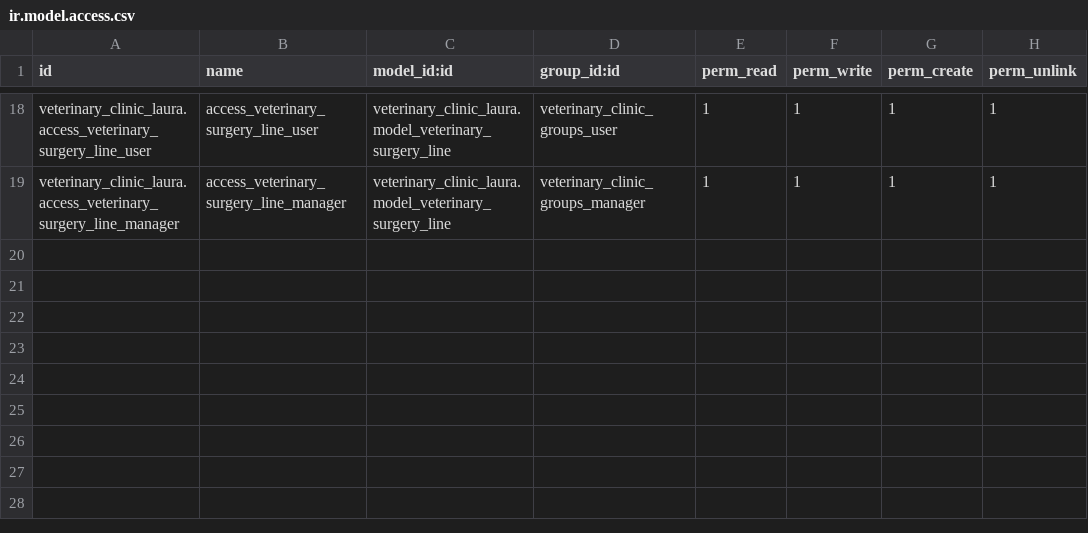
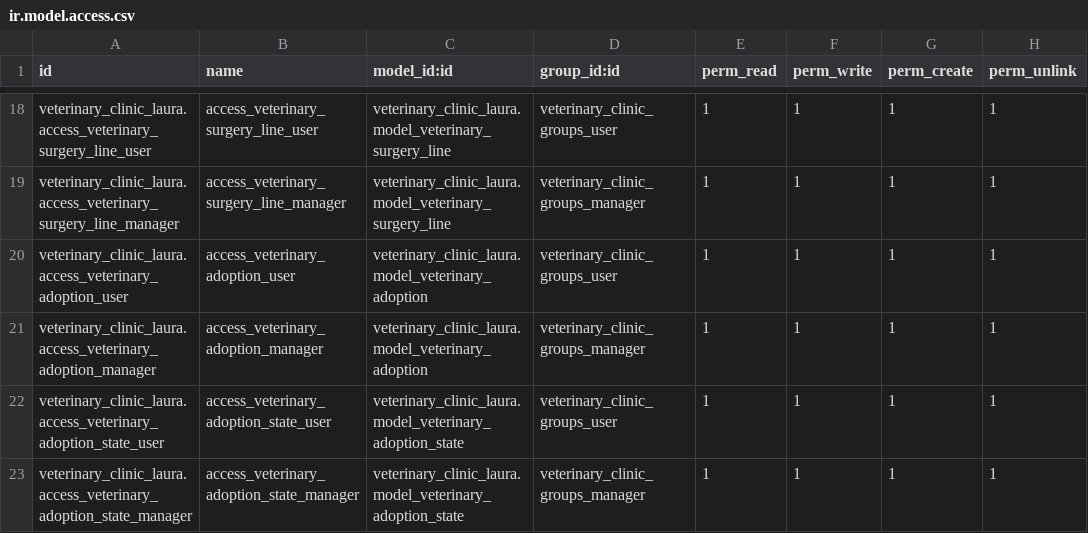
Before and after one commit to nachoserra-domatix/cursoaeodoo2024-2, a CSV file: veterinary_clinic_laura/security/ir.model.access.csv, drawn as a sheet; only a part is shown, gaps mark what is left out.

```diff
--- a/veterinary_clinic_laura/security/ir.model.access.csv
+++ b/veterinary_clinic_laura/security/ir.model.access.csv
@@ -19 +19,5 @@ veterinary_clinic_laura.access_veterinary_surgery_line_user,access_veterinary_su
 veterinary_clinic_laura.access_veterinary_surgery_line_manager,access_veterinary_surgery_line_manager,veterinary_clinic_laura.model_veterinary_surgery_line,veterinary_clinic_groups_manager,1,1,1,1
+veterinary_clinic_laura.access_veterinary_adoption_user,access_veterinary_adoption_user,veterinary_clinic_laura.model_veterinary_adoption,veterinary_clinic_groups_user,1,1,1,1
+veterinary_clinic_laura.access_veterinary_adoption_manager,access_veterinary_adoption_manager,veterinary_clinic_laura.model_veterinary_adoption,veterinary_clinic_groups_manager,1,1,1,1
+veterinary_clinic_laura.access_veterinary_adoption_state_user,access_veterinary_adoption_state_user,veterinary_clinic_laura.model_veterinary_adoption_state,veterinary_clinic_groups_user,1,1,1,1
+veterinary_clinic_laura.access_veterinary_adoption_state_manager,access_veterinary_adoption_state_manager,veterinary_clinic_laura.model_veterinary_adoption_state,veterinary_clinic_groups_manager,1,1,1,1
```
Also changed, not shown: 11 other files.
